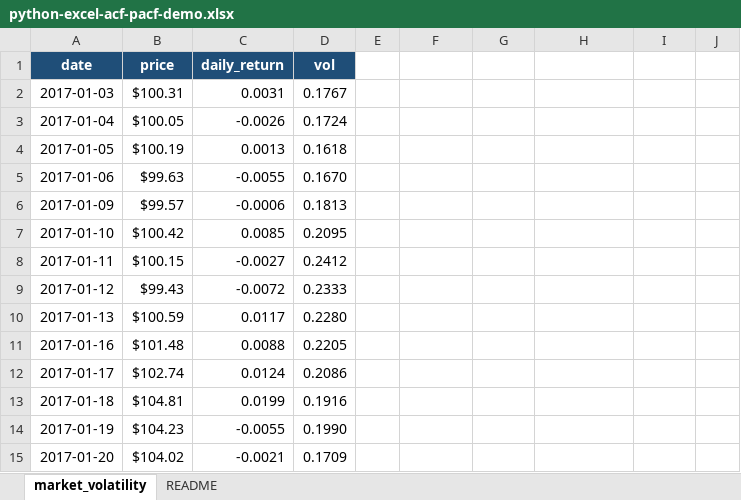
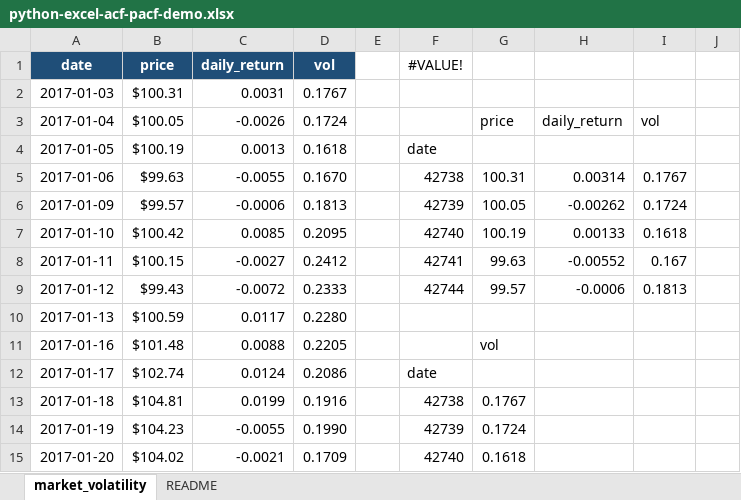
Before and after one commit to summerofgeorge/blog-files, an Excel workbook: python-excel-acf-pacf-demo.xlsx, sheet market_volatility, drawn as a sheet; only a part is shown; values as stored, in another font and other column widths than the file's, no borders; charts and pictures and table styles not drawn; the diff covers the shown part only; the diff names each change by its address in the sheet, - before the commit and + after, or states it on an @@ line.

```diff
--- a/python-excel-acf-pacf-demo.xlsx (sheet market_volatility)
+++ b/python-excel-acf-pacf-demo.xlsx (sheet market_volatility)
-F1: (empty)
+F1: #VALUE!
-G3: (empty)
+G3: price
-H3: (empty)
+H3: daily_return
-I3: (empty)
+I3: vol
-F4 (#VALUE!): (empty)
+F4 (#VALUE!): date
-F5 (#VALUE!): (empty)
+F5 (#VALUE!): 42738
-G5: (empty)
+G5: 100.31
-H5: (empty)
+H5: 0.00314
-I5: (empty)
+I5: 0.1767
-F6 (#VALUE!): (empty)
+F6 (#VALUE!): 42739
-G6: (empty)
+G6: 100.05
-H6: (empty)
+H6: -0.00262
-I6: (empty)
+I6: 0.1724
-F7 (#VALUE!): (empty)
+F7 (#VALUE!): 42740
-G7: (empty)
+G7: 100.19
-H7: (empty)
+H7: 0.00133
-I7: (empty)
+I7: 0.1618
-F8 (#VALUE!): (empty)
+F8 (#VALUE!): 42741
-G8: (empty)
+G8: 99.63
-H8: (empty)
+H8: -0.00552
-I8: (empty)
+I8: 0.167
-F9 (#VALUE!): (empty)
+F9 (#VALUE!): 42744
-G9: (empty)
+G9: 99.57
-H9: (empty)
+H9: -0.0006
-I9: (empty)
+I9: 0.1813
-G11: (empty)
+G11: vol
-F12 (#VALUE!): (empty)
+F12 (#VALUE!): date
-F13 (#VALUE!): (empty)
+F13 (#VALUE!): 42738
-G13: (empty)
+G13: 0.1767
-F14 (#VALUE!): (empty)
+F14 (#VALUE!): 42739
-G14: (empty)
+G14: 0.1724
-F15 (#VALUE!): (empty)
+F15 (#VALUE!): 42740
-G15: (empty)
+G15: 0.1618
```
Also changed, not shown: 51 edited cells elsewhere in this sheet, formulas that keep their value, charts or pictures, python-excel-capm-demo.xlsx, python-excel-k-means-demo.xlsx, 3 other files.
